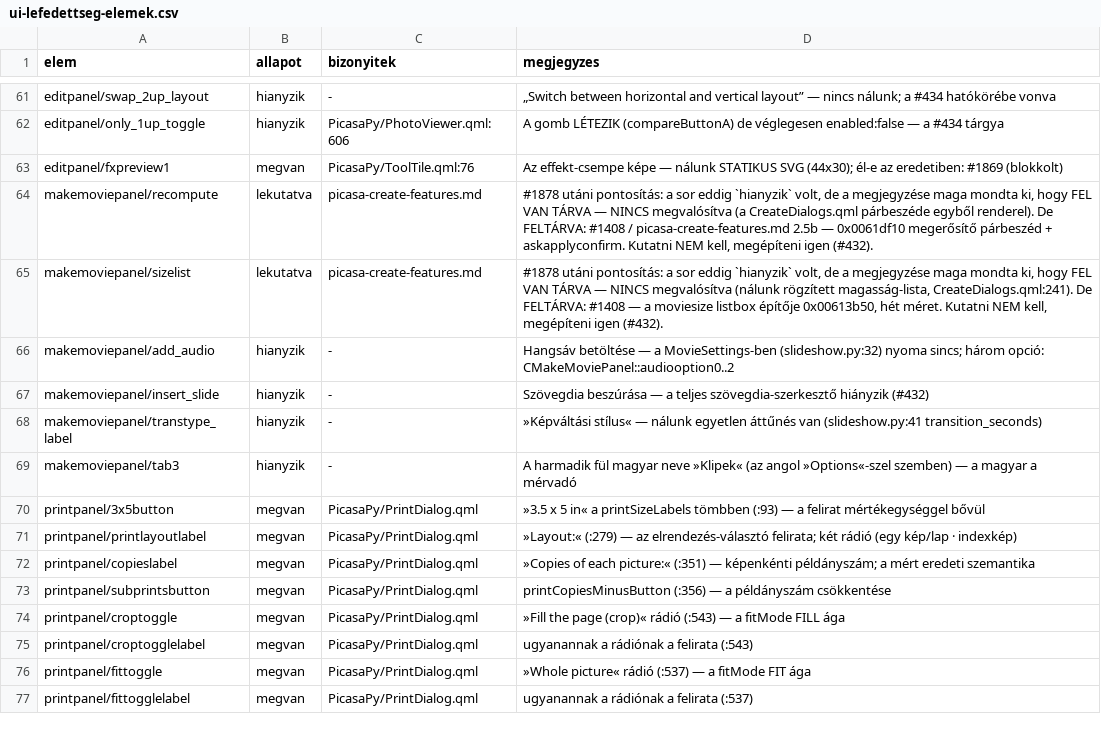
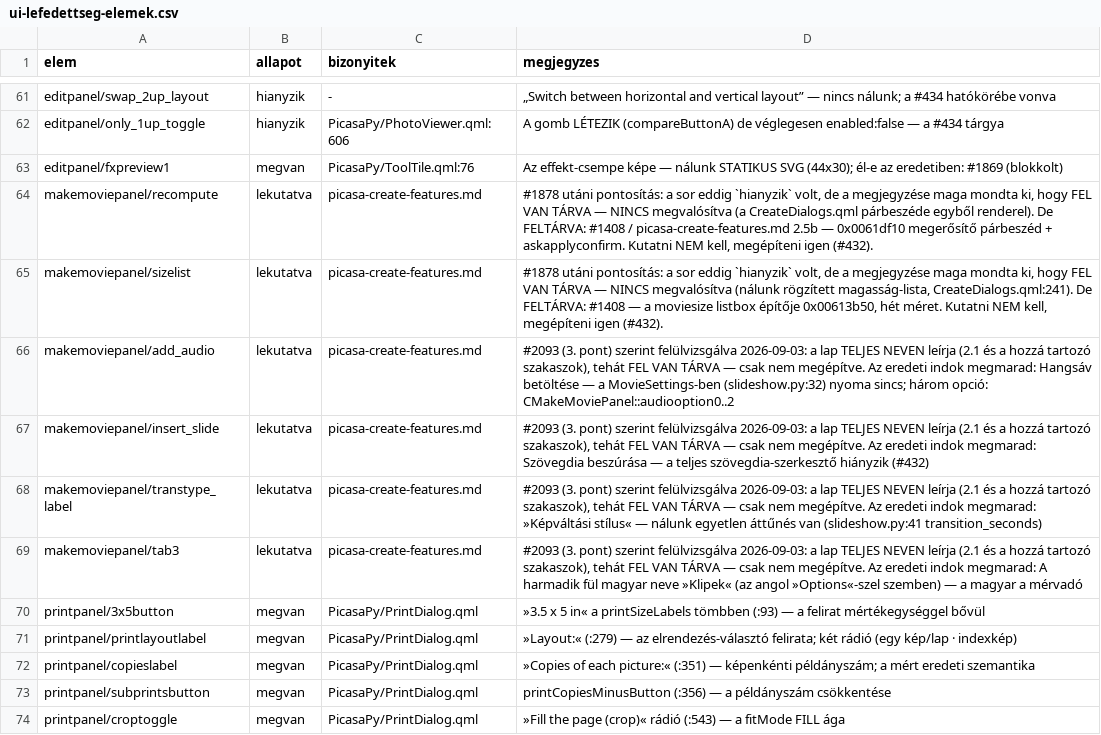
Before and after one commit to sanchomuzax/PicasaPy, a CSV file: docs/specs/ui-lefedettseg-elemek.csv, drawn as a sheet; only a part is shown, gaps mark what is left out; the shorter side is filled out with more unchanged rows.

```diff
--- a/docs/specs/ui-lefedettseg-elemek.csv
+++ b/docs/specs/ui-lefedettseg-elemek.csv
@@ -65,6 +65,6 @@ makemoviepanel/recompute,lekutatva,picasa-create-features.md,"#1878 utáni ponto
 makemoviepanel/sizelist,lekutatva,picasa-create-features.md,"#1878 utáni pontosítás: a sor eddig `hianyzik` volt, de a megjegyzése maga mondta ki, hogy FEL VAN TÁRVA — NINCS megvalósítva (nálunk rögzített magasság-lista, CreateDialogs.qml:241). De FELTÁRVA: #1408 — a moviesize listbox építője 0x00613b50, hét méret. Kutatni NEM kell, megépíteni igen (#432)."
-makemoviepanel/add_audio,hianyzik,-,Hangsáv betöltése — a MovieSettings-ben (slideshow.py:32) nyoma sincs; három opció: CMakeMoviePanel::audiooption0..2
-makemoviepanel/insert_slide,hianyzik,-,Szövegdia beszúrása — a teljes szövegdia-szerkesztő hiányzik (#432)
-makemoviepanel/transtype_label,hianyzik,-,»Képváltási stílus« — nálunk egyetlen áttűnés van (slideshow.py:41 transition_seconds)
-makemoviepanel/tab3,hianyzik,-,A harmadik fül magyar neve »Klipek« (az angol »Options«-szel szemben) — a magyar a mérvadó
+makemoviepanel/add_audio,lekutatva,picasa-create-features.md,"#2093 (3. pont) szerint felülvizsgálva 2026-09-03: a lap TELJES NEVEN leírja (2.1 és a hozzá tartozó szakaszok), tehát FEL VAN TÁRVA — csak nem megépítve. Az eredeti indok megmarad: Hangsáv betöltése — a MovieSettings-ben (slideshow.py:32) nyoma sincs; három opció: CMakeMoviePanel::audiooption0..2"
+makemoviepanel/insert_slide,lekutatva,picasa-create-features.md,"#2093 (3. pont) szerint felülvizsgálva 2026-09-03: a lap TELJES NEVEN leírja (2.1 és a hozzá tartozó szakaszok), tehát FEL VAN TÁRVA — csak nem megépítve. Az eredeti indok megmarad: Szövegdia beszúrása — a teljes szövegdia-szerkesztő hiányzik (#432)"
+makemoviepanel/transtype_label,lekutatva,picasa-create-features.md,"#2093 (3. pont) szerint felülvizsgálva 2026-09-03: a lap TELJES NEVEN leírja (2.1 és a hozzá tartozó szakaszok), tehát FEL VAN TÁRVA — csak nem megépítve. Az eredeti indok megmarad: »Képváltási stílus« — nálunk egyetlen áttűnés van (slideshow.py:41 transition_seconds)"
+makemoviepanel/tab3,lekutatva,picasa-create-features.md,"#2093 (3. pont) szerint felülvizsgálva 2026-09-03: a lap TELJES NEVEN leírja (2.1 és a hozzá tartozó szakaszok), tehát FEL VAN TÁRVA — csak nem megépítve. Az eredeti indok megmarad: A harmadik fül magyar neve »Klipek« (az angol »Options«-szel szemben) — a magyar a mérvadó"
 printpanel/3x5button,megvan,PicasaPy/PrintDialog.qml,»3.5 x 5 in« a printSizeLabels tömbben (:93) — a felirat mértékegységgel bővül
```
Also changed, not shown: 3 other files.
